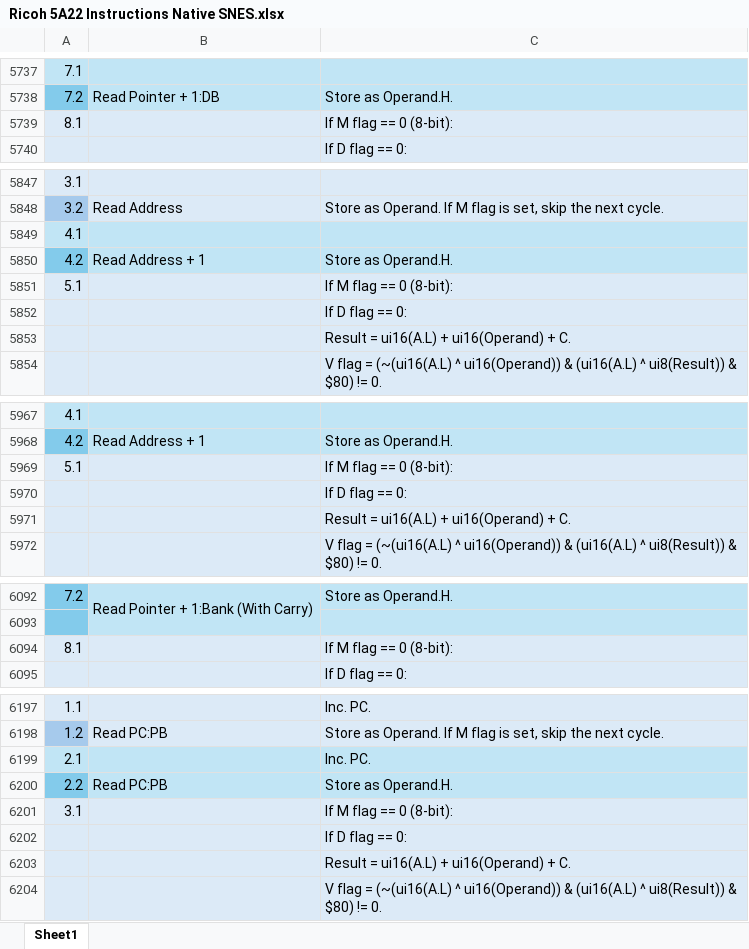
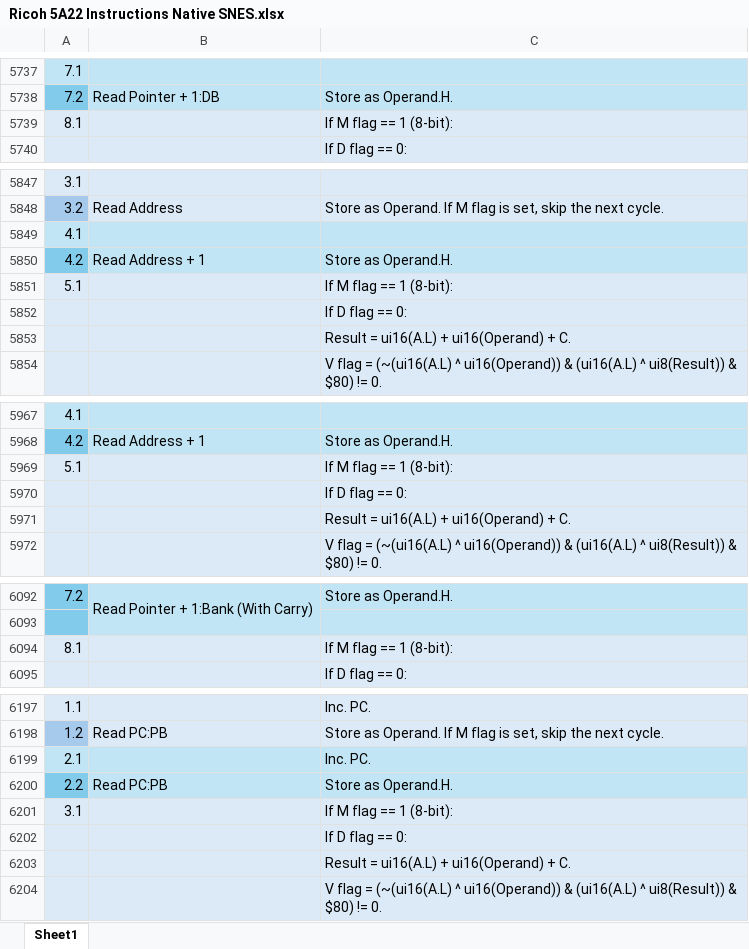
Before and after one commit to L-Spiro/BirdSNES, an Excel workbook: Research/Instructions/Ricoh 5A22 Instructions Native SNES.xlsx, sheet Sheet1, drawn as a sheet; only a part is shown, gaps mark what is left out; values as stored, in another font and other column widths than the file's, no borders; the diff covers the shown part only; the diff names each change by its address in the sheet, - before the commit and + after, or states it on an @@ line.

```diff
--- a/Research/Instructions/Ricoh 5A22 Instructions Native SNES.xlsx (sheet Sheet1)
+++ b/Research/Instructions/Ricoh 5A22 Instructions Native SNES.xlsx (sheet Sheet1)
-C5739: If M flag == 0 (8-bit):
+C5739: If M flag == 1 (8-bit):
-C5851: If M flag == 0 (8-bit):
+C5851: If M flag == 1 (8-bit):
-C5969: If M flag == 0 (8-bit):
+C5969: If M flag == 1 (8-bit):
-C6094: If M flag == 0 (8-bit):
+C6094: If M flag == 1 (8-bit):
-C6201: If M flag == 0 (8-bit):
+C6201: If M flag == 1 (8-bit):
```
Also changed, not shown: 10 edited cells elsewhere in this sheet, 1 other file.
